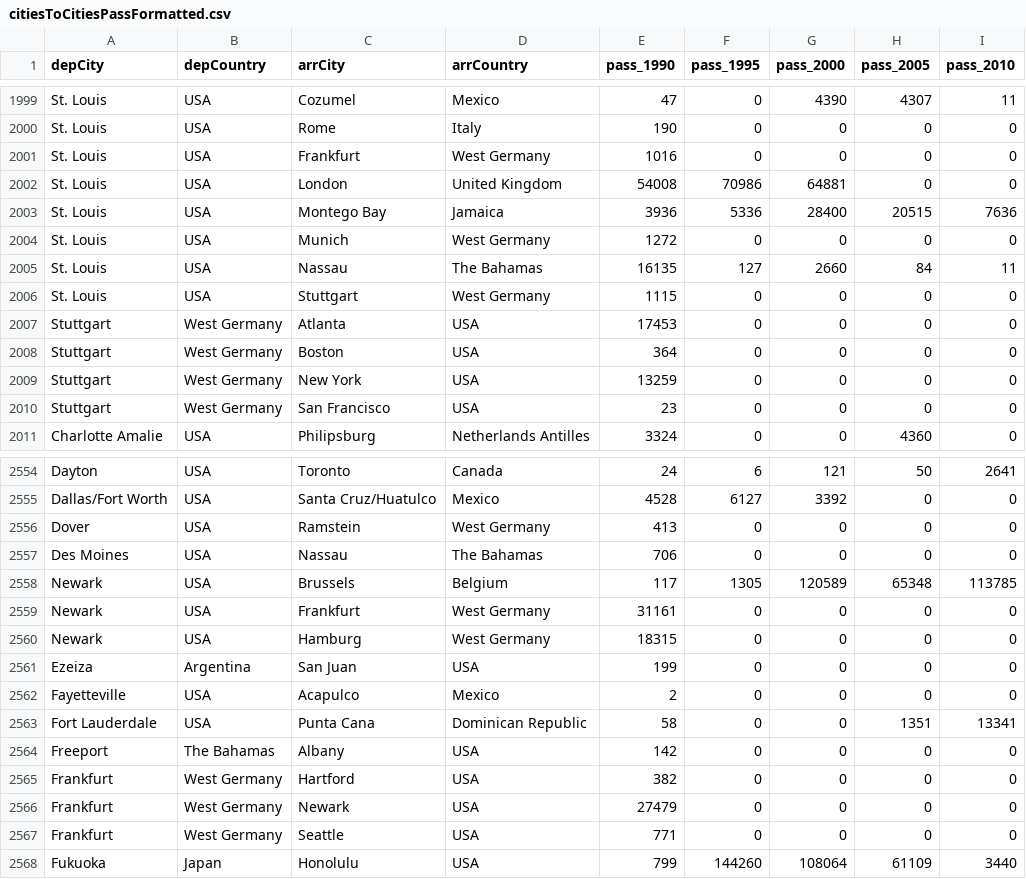
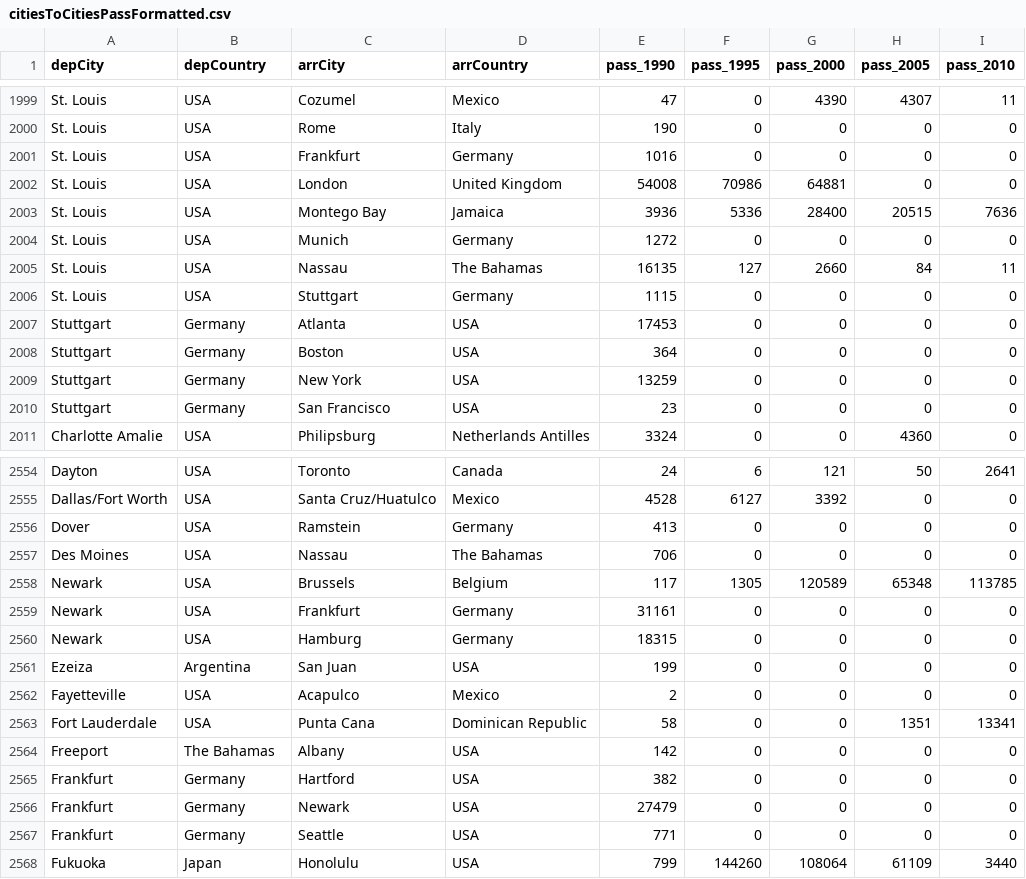
Before and after one commit to nhunhu9/cs171-pr-flightdata, a CSV file: data/openflight_db/citiesToCitiesPassFormatted.csv, drawn as a sheet; only a part is shown, gaps mark what is left out; the diff covers the shown part only.

```diff
--- a/data/openflight_db/citiesToCitiesPassFormatted.csv
+++ b/data/openflight_db/citiesToCitiesPassFormatted.csv
@@ -2000,12 +2000,12 @@ St. Louis,USA,Cozumel,Mexico,47,0,4390,4307,11
 St. Louis,USA,Rome,Italy,190,0,0,0,0
-St. Louis,USA,Frankfurt,West Germany,1016,0,0,0,0
+St. Louis,USA,Frankfurt,Germany,1016,0,0,0,0
 St. Louis,USA,London,United Kingdom,54008,70986,64881,0,0
 St. Louis,USA,Montego Bay,Jamaica,3936,5336,28400,20515,7636
-St. Louis,USA,Munich,West Germany,1272,0,0,0,0
+St. Louis,USA,Munich,Germany,1272,0,0,0,0
 St. Louis,USA,Nassau,The Bahamas,16135,127,2660,84,11
-St. Louis,USA,Stuttgart,West Germany,1115,0,0,0,0
-Stuttgart,West Germany,Atlanta,USA,17453,0,0,0,0
-Stuttgart,West Germany,Boston,USA,364,0,0,0,0
-Stuttgart,West Germany,New York,USA,13259,0,0,0,0
-Stuttgart,West Germany,San Francisco,USA,23,0,0,0,0
+St. Louis,USA,Stuttgart,Germany,1115,0,0,0,0
+Stuttgart,Germany,Atlanta,USA,17453,0,0,0,0
+Stuttgart,Germany,Boston,USA,364,0,0,0,0
+Stuttgart,Germany,New York,USA,13259,0,0,0,0
+Stuttgart,Germany,San Francisco,USA,23,0,0,0,0
 Charlotte Amalie,USA,Philipsburg,Netherlands Antilles,3324,0,0,4360,0
@@ -2555,7 +2555,7 @@ Dayton,USA,Toronto,Canada,24,6,121,50,2641
 Dallas/Fort Worth,USA,Santa Cruz/Huatulco,Mexico,4528,6127,3392,0,0
-Dover,USA,Ramstein,West Germany,413,0,0,0,0
+Dover,USA,Ramstein,Germany,413,0,0,0,0
 Des Moines,USA,Nassau,The Bahamas,706,0,0,0,0
 Newark,USA,Brussels,Belgium,117,1305,120589,65348,113785
-Newark,USA,Frankfurt,West Germany,31161,0,0,0,0
-Newark,USA,Hamburg,West Germany,18315,0,0,0,0
+Newark,USA,Frankfurt,Germany,31161,0,0,0,0
+Newark,USA,Hamburg,Germany,18315,0,0,0,0
 Ezeiza,Argentina,San Juan,USA,199,0,0,0,0
@@ -2564,5 +2564,5 @@ Fort Lauderdale,USA,Punta Cana,Dominican Republic,58,0,0,1351,13341
 Freeport,The Bahamas,Albany,USA,142,0,0,0,0
-Frankfurt,West Germany,Hartford,USA,382,0,0,0,0
-Frankfurt,West Germany,Newark,USA,27479,0,0,0,0
-Frankfurt,West Germany,Seattle,USA,771,0,0,0,0
+Frankfurt,Germany,Hartford,USA,382,0,0,0,0
+Frankfurt,Germany,Newark,USA,27479,0,0,0,0
+Frankfurt,Germany,Seattle,USA,771,0,0,0,0
 Fukuoka,Japan,Honolulu,USA,799,144260,108064,61109,3440
```
Also changed, not shown: 130 edited cells elsewhere in this file, 5 other files.
